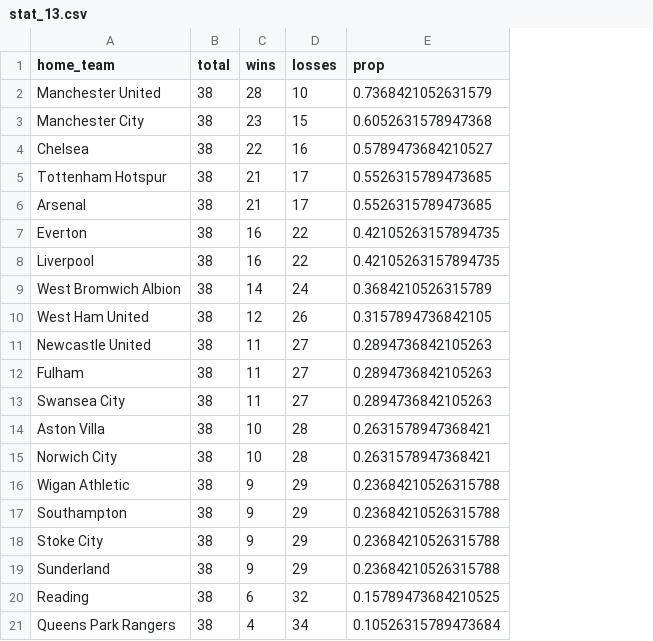
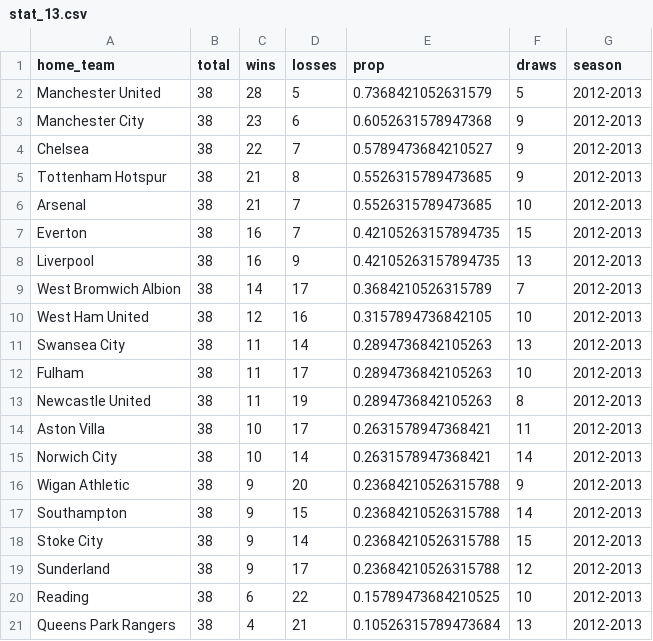
Before and after one commit to yassinmohamed111/epl_stats, a CSV file: stat_13.csv, drawn as a sheet; the diff names each change by its address in the sheet, - before the commit and + after, or states it on an @@ line.

```diff
--- a/stat_13.csv
+++ b/stat_13.csv
+column F (draws), rows 2-21: 5 | 9 | 9 | 9 | 10 | 15 | 13 | 7 | 10 | 13 | 10 | 8 | 11 | 14 | 9 | 14 | 15 | 12 | 10 | 13
+column G (season), rows 2-21: all 2012-2013
-D2 (losses): 10
+D2 (losses): 5
-D3 (losses): 15
+D3 (losses): 6
-D4 (losses): 16
+D4 (losses): 7
-D5 (losses): 17
+D5 (losses): 8
-D6 (losses): 17
+D6 (losses): 7
-D7 (losses): 22
+D7 (losses): 7
-D8 (losses): 22
+D8 (losses): 9
-D9 (losses): 24
+D9 (losses): 17
-D10 (losses): 26
+D10 (losses): 16
-A11 (home_team): Newcastle United
+A11 (home_team): Swansea City
-D11 (losses): 27
+D11 (losses): 14
-D12 (losses): 27
+D12 (losses): 17
-A13 (home_team): Swansea City
+A13 (home_team): Newcastle United
-D13 (losses): 27
+D13 (losses): 19
-D14 (losses): 28
+D14 (losses): 17
-D15 (losses): 28
+D15 (losses): 14
-D16 (losses): 29
+D16 (losses): 20
-D17 (losses): 29
+D17 (losses): 15
-D18 (losses): 29
+D18 (losses): 14
-D19 (losses): 29
+D19 (losses): 17
-D20 (losses): 32
+D20 (losses): 22
-D21 (losses): 34
+D21 (losses): 21
```
Also changed, not shown: stat_07.csv, stat_08.csv, 10 other files.
